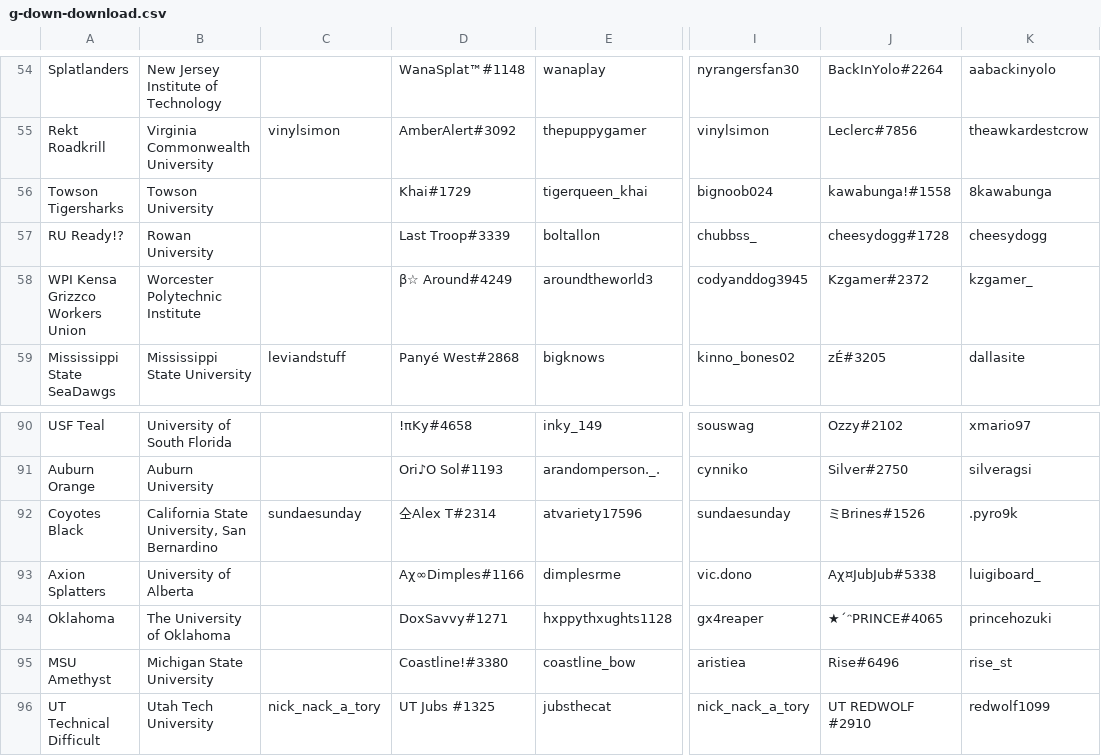
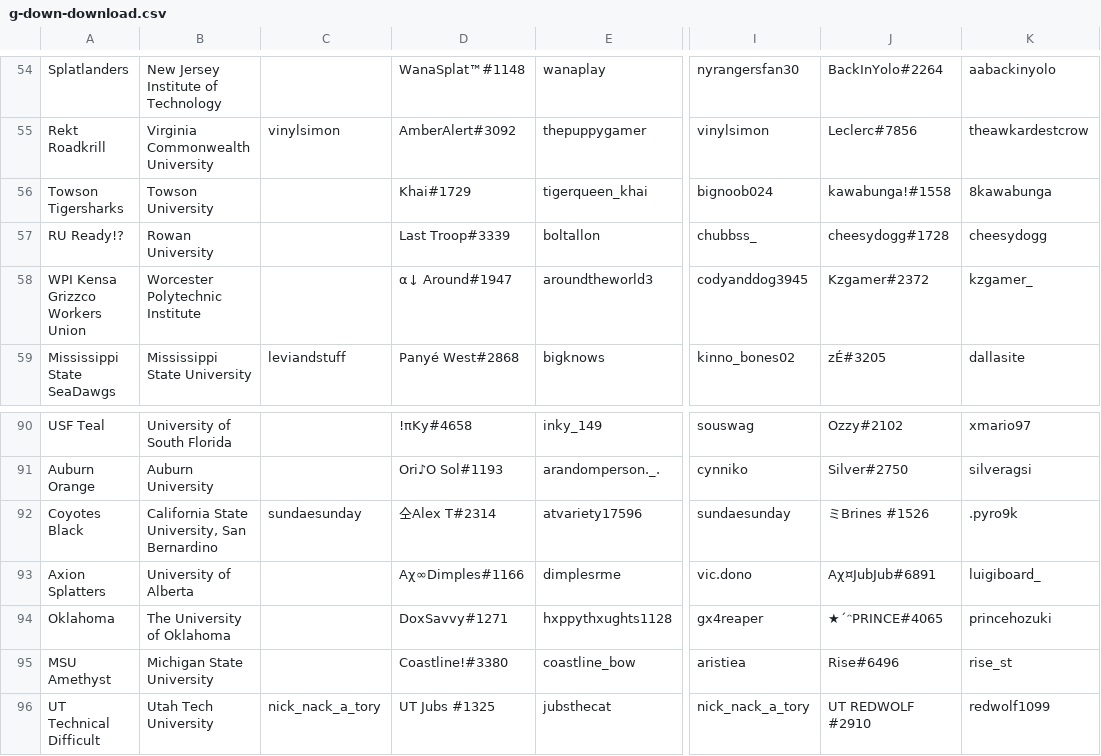
Before and after one commit to ccasplat/SplashtagChecker, a CSV file: Testing/g-down-download.csv, drawn as a sheet; only a part is shown, gaps mark what is left out; the diff names each change by its address in the sheet, - before the commit and + after, or states it on an @@ line.

```diff
--- a/Testing/g-down-download.csv
+++ b/Testing/g-down-download.csv
-D58: β☆ Around#4249
+D58: α↓ Around#1947
-J92: ミBrines#1526
+J92: ミBrines #1526
-J93: Aχ¤JubJub#5338
+J93: Aχ¤JubJub#6891
```
Also changed, not shown: Testing/sendou-download.csv, 2 other files.
